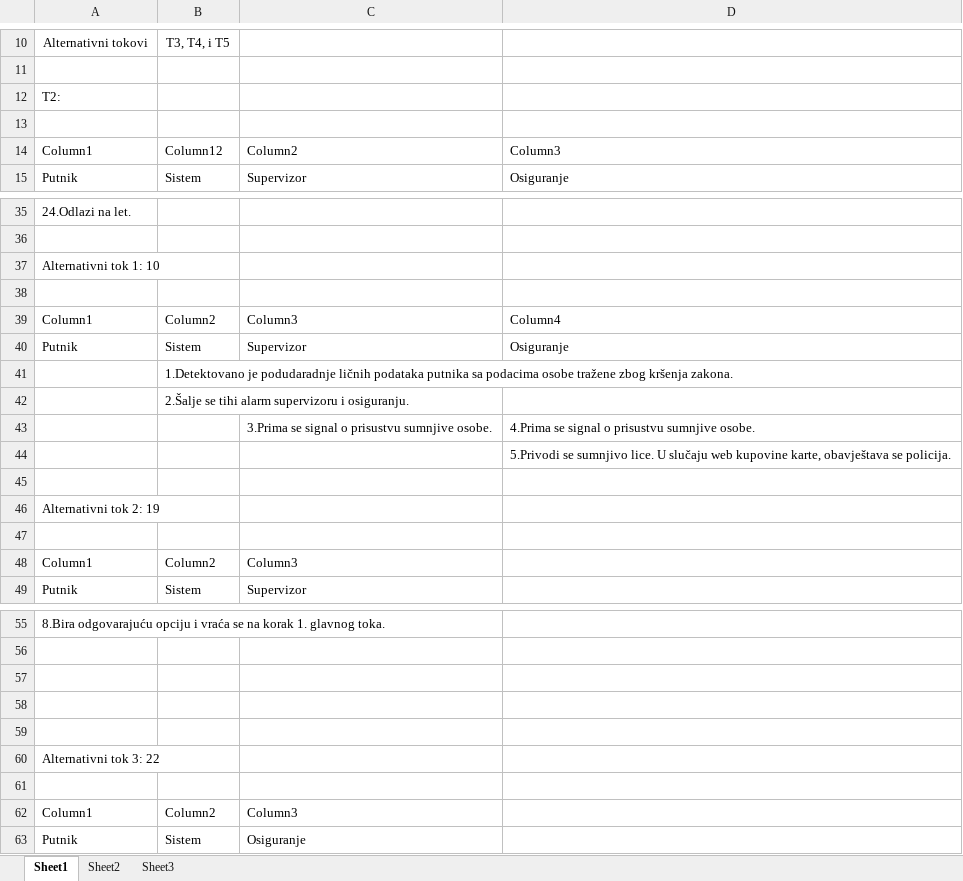
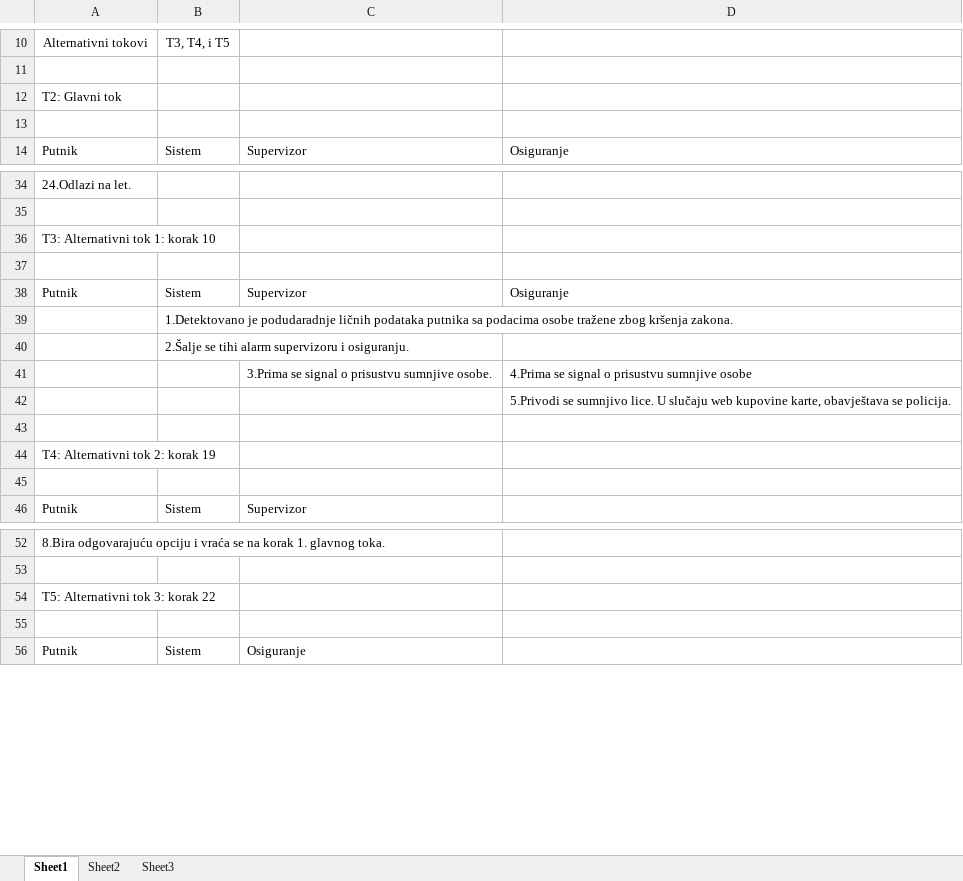
Before and after one commit to ooad-2015-2016/PartnersInApps, an Excel workbook: UseCaseScenarij/Scenarij-i-tok_OOAD.xlsx, sheet Sheet1, drawn as a sheet; only a part is shown, gaps mark what is left out; values as stored, in another font and other column widths than the file's, no borders; table styles not drawn; removed rows and columns are numbered as before the commit, all else as after; the diff covers the shown part only; the diff names each change by its address in the sheet, - before the commit and + after, or states it on an @@ line.

```diff
--- a/UseCaseScenarij/Scenarij-i-tok_OOAD.xlsx (sheet Sheet1)
+++ b/UseCaseScenarij/Scenarij-i-tok_OOAD.xlsx (sheet Sheet1)
-A12: T2:
+A12: T2: Glavni tok
-row 14: Column1 | Column12 | Column2 | Column3
-A36: Alternativni tok 1: 10
+A36: T3: Alternativni tok 1: korak 10
-row 39: Column1 | Column2 | Column3 | Column4
-D41: 4.Prima se signal o prisustvu sumnjive osobe.
+D41: 4.Prima se signal o prisustvu sumnjive osobe
-A44: Alternativni tok 2: 19
+A44: T4: Alternativni tok 2: korak 19
-row 48: Column1 | Column2 | Column3
+row 54: T5: Alternativni tok 3: korak 22
-row 58: (empty)
-row 59: (empty)
-row 60: Alternativni tok 3: 22
-row 61: (empty)
-row 62: Column1 | Column2 | Column3
```
Also changed, not shown: 1 removed row and cell formats elsewhere in this sheet, 1 other file.
